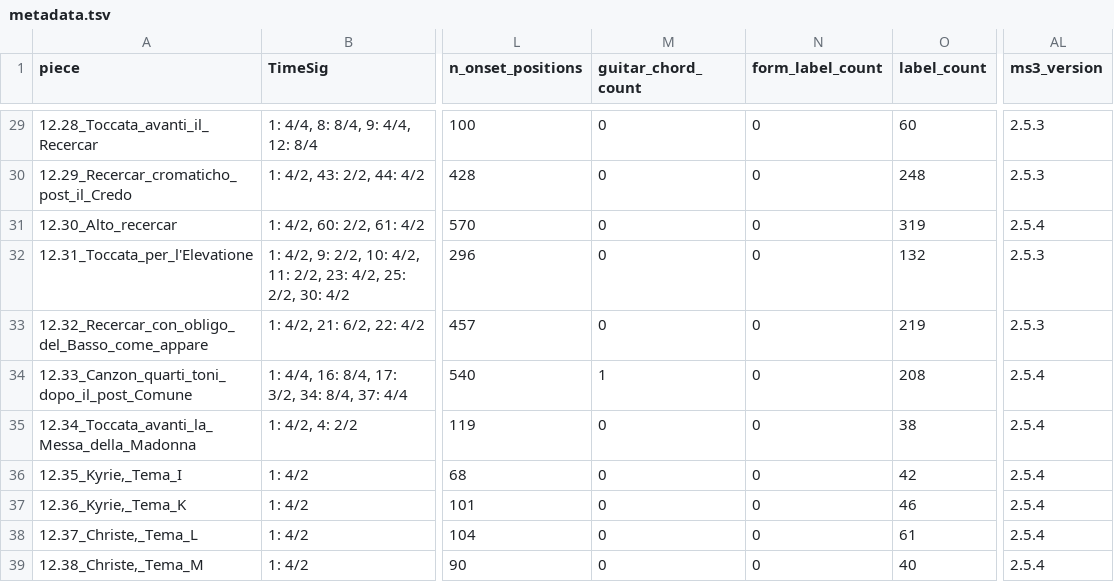
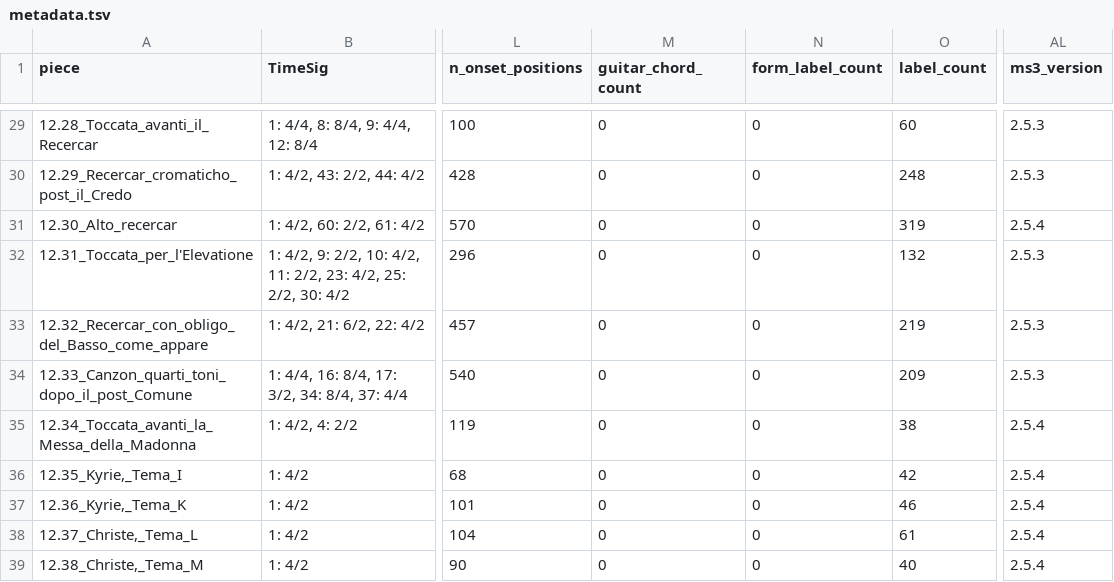
Before and after one commit to DCMLab/frescobaldi_fiori_musicali, a TSV file: metadata.tsv, drawn as a sheet; only a part is shown, gaps mark what is left out; the diff names each change by its address in the sheet, - before the commit and + after, or states it on an @@ line.

```diff
--- a/metadata.tsv
+++ b/metadata.tsv
-M34 (guitar_chord_count): 1
+M34 (guitar_chord_count): 0
-O34 (label_count): 208
+O34 (label_count): 209
-AL34 (ms3_version): 2.5.4
+AL34 (ms3_version): 2.5.3
```
Also changed, not shown: harmonies/12.33_Canzon_quarti_toni_dopo_il_post_Comune.harmonies.tsv, reviewed/12.33_Canzon_quarti_toni_dopo_il_post_Comune_reviewed.tsv, 8 other files.
